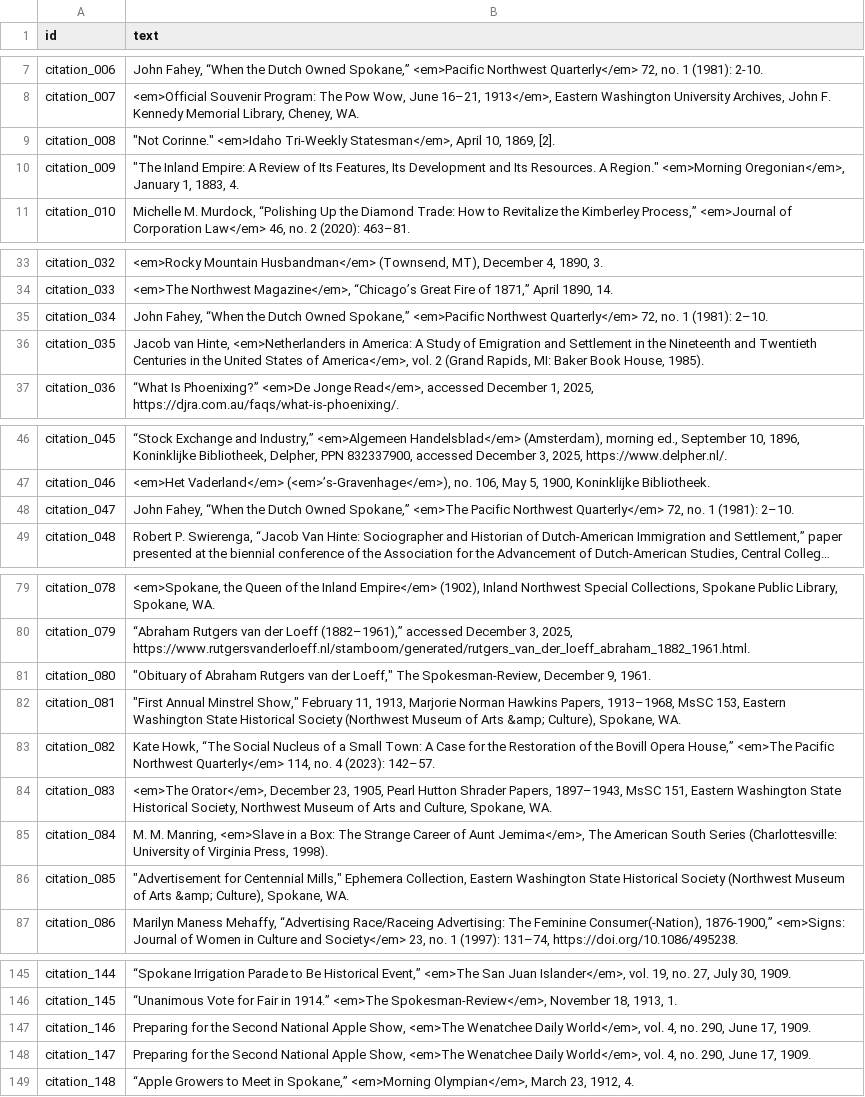
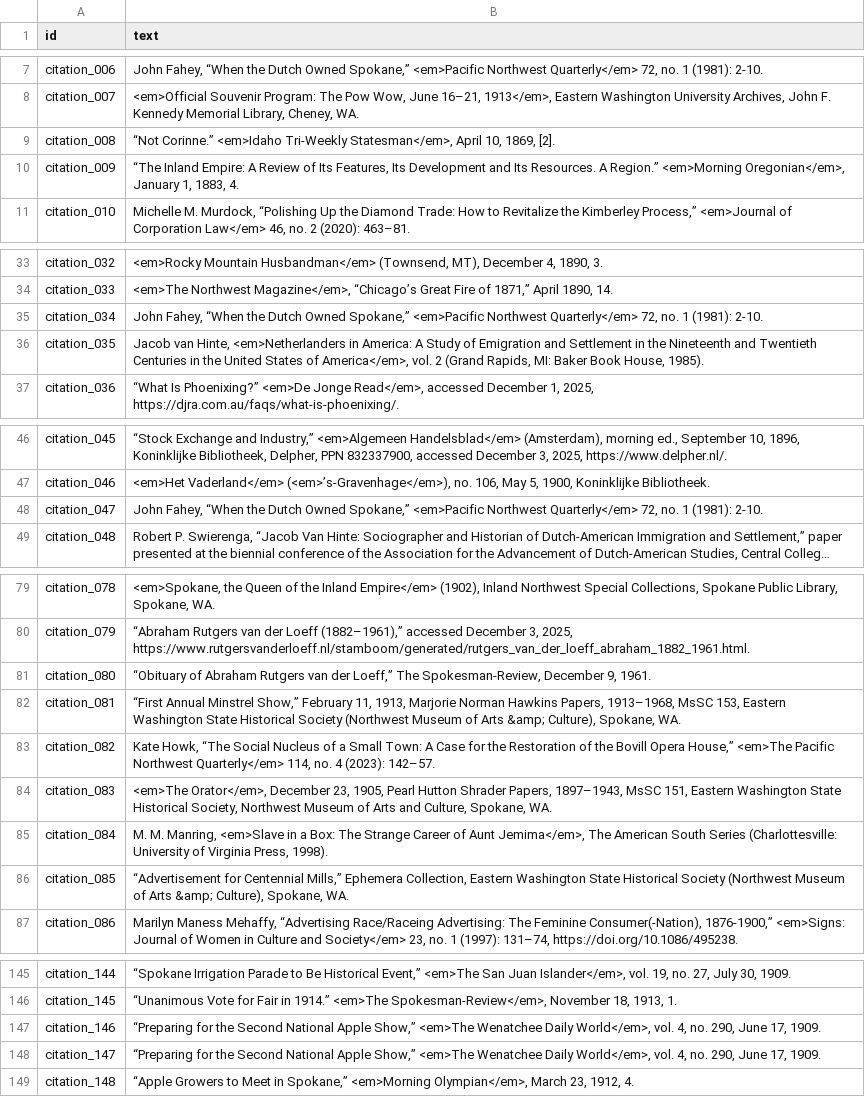
Before and after one commit to Scholarly-Projects/make_believe, a CSV file: _data/citation.csv, drawn as a sheet; only a part is shown, gaps mark what is left out; long unchanged cells end in …; the diff covers the shown part only; the diff names each change by its address in the sheet, - before the commit and + after, or states it on an @@ line.

```diff
--- a/_data/citation.csv
+++ b/_data/citation.csv
-B9 (text): "Not Corinne." <em>Idaho Tri-Weekly…
+B9 (text): “Not Corinne.” <em>Idaho Tri-Weekly…
-B10 (text): "The Inland Empire: A Review of Its Features, Its Development and Its Resources. A Region." <em>Morning Oregonian</em>,…
+B10 (text): “The Inland Empire: A Review of Its Features, Its Development and Its Resources. A Region.” <em>Morning Oregonian</em>,…
-B35 (text): …1 (1981): 2–10.
+B35 (text): …1 (1981): 2-10.
-B48 (text): …Owned Spokane,” <em>The Pacific Northwest Quarterly</em> 72, no. 1 (1981): 2–10.
+B48 (text): …Owned Spokane,” <em>Pacific Northwest Quarterly</em> 72, no. 1 (1981): 2-10.
-B81 (text): "Obituary of Abraham Rutgers van der Loeff," The Spokesman-Review,…
+B81 (text): “Obituary of Abraham Rutgers van der Loeff,” The Spokesman-Review,…
-B82 (text): "First Annual Minstrel Show," February 11,…
+B82 (text): “First Annual Minstrel Show,” February 11,…
-B86 (text): "Advertisement for Centennial Mills," Ephemera Collection,…
+B86 (text): “Advertisement for Centennial Mills,” Ephemera Collection,…
-B147:B148 (text): Preparing for the Second National Apple Show, <em>The Wenatchee…
+B147:B148 (text): “Preparing for the Second National Apple Show,” <em>The Wenatchee…
```
Also changed, not shown: 1 edited cell elsewhere in this file, 1 other file.
